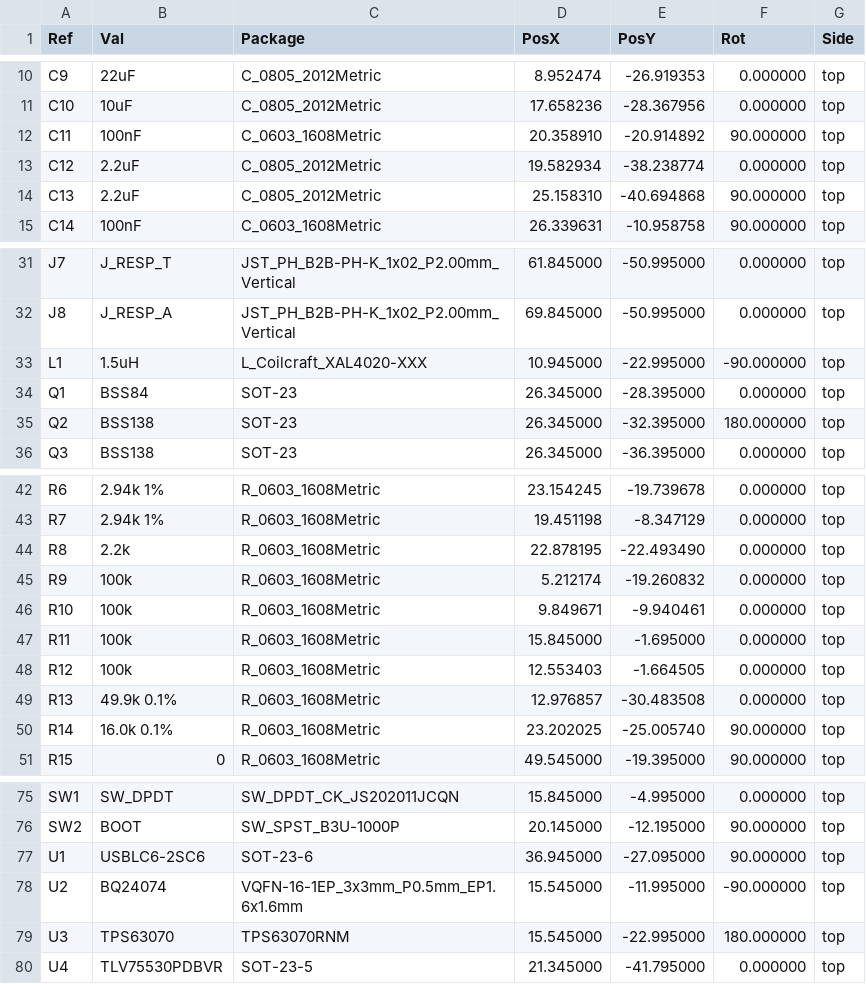
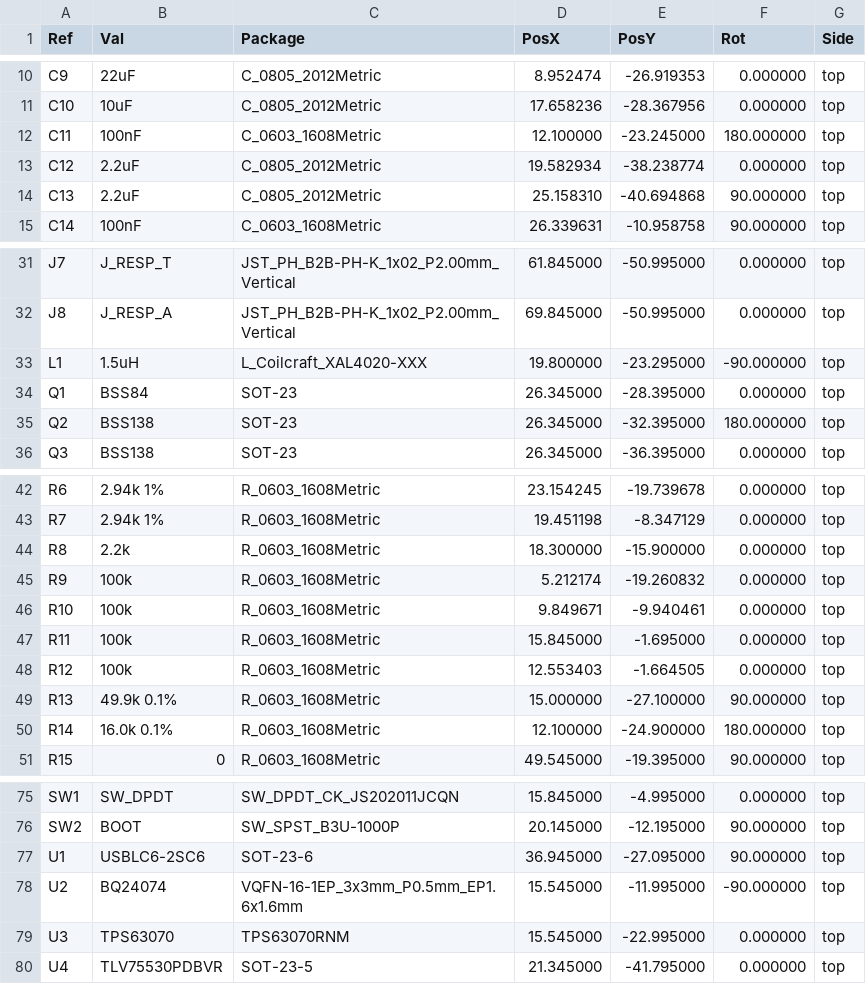
Before and after one commit to AlejandroPina/PinaBio-Paca-v2.0-beta, a CSV file: hardware/cursor/PinaBio-v2.0-Cursor/fab/position.csv, drawn as a sheet; only a part is shown, gaps mark what is left out.

```diff
--- a/hardware/cursor/PinaBio-v2.0-Cursor/fab/position.csv
+++ b/hardware/cursor/PinaBio-v2.0-Cursor/fab/position.csv
@@ -11,3 +11,3 @@ Ref,Val,Package,PosX,PosY,Rot,Side
 "C10","10uF","C_0805_2012Metric",17.658236,-28.367956,0.000000,top
-"C11","100nF","C_0603_1608Metric",20.358910,-20.914892,90.000000,top
+"C11","100nF","C_0603_1608Metric",12.100000,-23.245000,180.000000,top
 "C12","2.2uF","C_0805_2012Metric",19.582934,-38.238774,0.000000,top
@@ -32,3 +32,3 @@ Ref,Val,Package,PosX,PosY,Rot,Side
 "J8","J_RESP_A","JST_PH_B2B-PH-K_1x02_P2.00mm_Vertical",69.845000,-50.995000,0.000000,top
-"L1","1.5uH","L_Coilcraft_XAL4020-XXX",10.945000,-22.995000,-90.000000,top
+"L1","1.5uH","L_Coilcraft_XAL4020-XXX",19.800000,-23.295000,-90.000000,top
 "Q1","BSS84","SOT-23",26.345000,-28.395000,0.000000,top
@@ -43,3 +43,3 @@ Ref,Val,Package,PosX,PosY,Rot,Side
 "R7","2.94k 1%","R_0603_1608Metric",19.451198,-8.347129,0.000000,top
-"R8","2.2k","R_0603_1608Metric",22.878195,-22.493490,0.000000,top
+"R8","2.2k","R_0603_1608Metric",18.300000,-15.900000,0.000000,top
 "R9","100k","R_0603_1608Metric",5.212174,-19.260832,0.000000,top
@@ -48,4 +48,4 @@ Ref,Val,Package,PosX,PosY,Rot,Side
 "R12","100k","R_0603_1608Metric",12.553403,-1.664505,0.000000,top
-"R13","49.9k 0.1%","R_0603_1608Metric",12.976857,-30.483508,0.000000,top
-"R14","16.0k 0.1%","R_0603_1608Metric",23.202025,-25.005740,90.000000,top
+"R13","49.9k 0.1%","R_0603_1608Metric",15.000000,-27.100000,90.000000,top
+"R14","16.0k 0.1%","R_0603_1608Metric",12.100000,-24.900000,180.000000,top
 "R15","0","R_0603_1608Metric",49.545000,-19.395000,90.000000,top
@@ -78,3 +78,3 @@ Ref,Val,Package,PosX,PosY,Rot,Side
 "U2","BQ24074","VQFN-16-1EP_3x3mm_P0.5mm_EP1.6x1.6mm",15.545000,-11.995000,-90.000000,top
-"U3","TPS63070","TPS63070RNM",15.545000,-22.995000,180.000000,top
+"U3","TPS63070","TPS63070RNM",15.545000,-22.995000,0.000000,top
 "U4","TLV75530PDBVR","SOT-23-5",21.345000,-41.795000,0.000000,top
```
Also changed, not shown: 29 other files.
